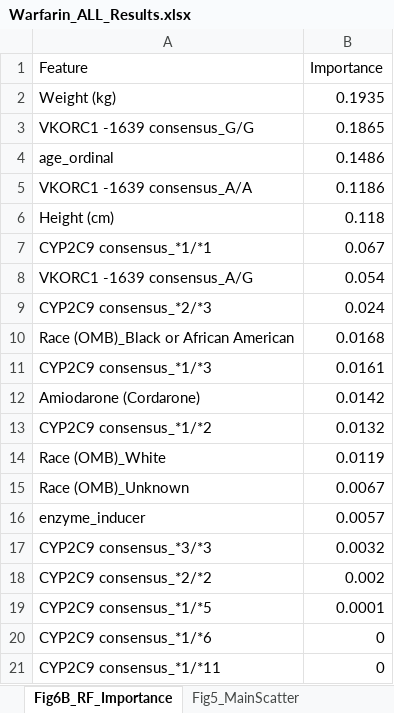
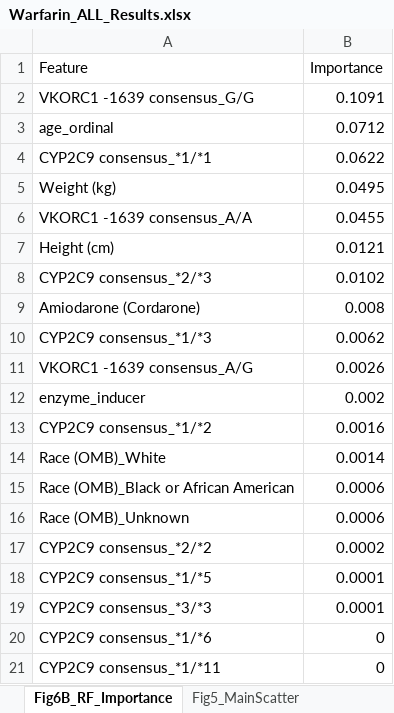
Before and after one commit to SAURABHKUMARCHAUHAN1203/warfarin-pharmacogenomics, an Excel workbook: output/Warfarin_ALL_Results.xlsx, sheet Fig6B_RF_Importance, drawn as a sheet; values as stored, in another font and other column widths than the file's, no borders; removed rows and columns are numbered as before the commit, all else as after; the diff names each change by its address in the sheet, - before the commit and + after, or states it on an @@ line.

Commit message:
Fix pre-submission review issues: SVR CV scaling, permutation importance, bootstrap 2000, requirements.txt, README affiliation
- Fixed SVR cross-validation: scaler now fit inside each fold (prevents information leakage)
- Changed RF importance from Gini impurity to permutation importance (matches manuscript caption)
- Standardised bootstrap iterations to 2000 (was 1000 in pipeline, 2000 in notebook)
- Added requirements.txt with pinned dependency versions
- Fixed README affiliation: SHUATS -> Jamia Hamdard (matches manuscript)
- Updated pipeline header with environment documentation
- All Table 3 metrics unchanged (SVR scaling fix only affected CV estimates)

```diff
--- a/output/Warfarin_ALL_Results.xlsx (sheet Fig6B_RF_Importance)
+++ b/output/Warfarin_ALL_Results.xlsx (sheet Fig6B_RF_Importance)
-row 2: Weight (kg) | 0.1935
-B2 (Importance): 0.1865
+B2 (Importance): 0.1091
-B3 (Importance): 0.1486
+B3 (Importance): 0.0712
+row 4: CYP2C9 consensus_*1/*1 | 0.0622
+row 5: Weight (kg) | 0.0495
-B6 (Importance): 0.1186
+B6 (Importance): 0.0455
-B7 (Importance): 0.118
+B7 (Importance): 0.0121
-row 7: CYP2C9 consensus_*1/*1 | 0.067
-row 8: VKORC1 -1639 consensus_A/G | 0.054
-B8 (Importance): 0.024
+B8 (Importance): 0.0102
-row 10: Race (OMB)_Black or African American | 0.0168
-row 11: CYP2C9 consensus_*1/*3 | 0.0161
-B9 (Importance): 0.0142
+B9 (Importance): 0.008
+row 10: CYP2C9 consensus_*1/*3 | 0.0062
+row 11: VKORC1 -1639 consensus_A/G | 0.0026
+row 12: enzyme_inducer | 0.002
-B13 (Importance): 0.0132
+B13 (Importance): 0.0016
-B14 (Importance): 0.0119
+B14 (Importance): 0.0014
+row 15: Race (OMB)_Black or African American | 0.0006
-B16 (Importance): 0.0067
+B16 (Importance): 0.0006
-row 16: enzyme_inducer | 0.0057
-row 17: CYP2C9 consensus_*3/*3 | 0.0032
-B17 (Importance): 0.002
+B17 (Importance): 0.0002
+row 19: CYP2C9 consensus_*3/*3 | 0.0001
```
Also changed, not shown: sheet Table3B_Bootstrap_CIs, sheet TableS2_PairedBootstrap, sheet TableS1_CrossValidation, 7 other files.
